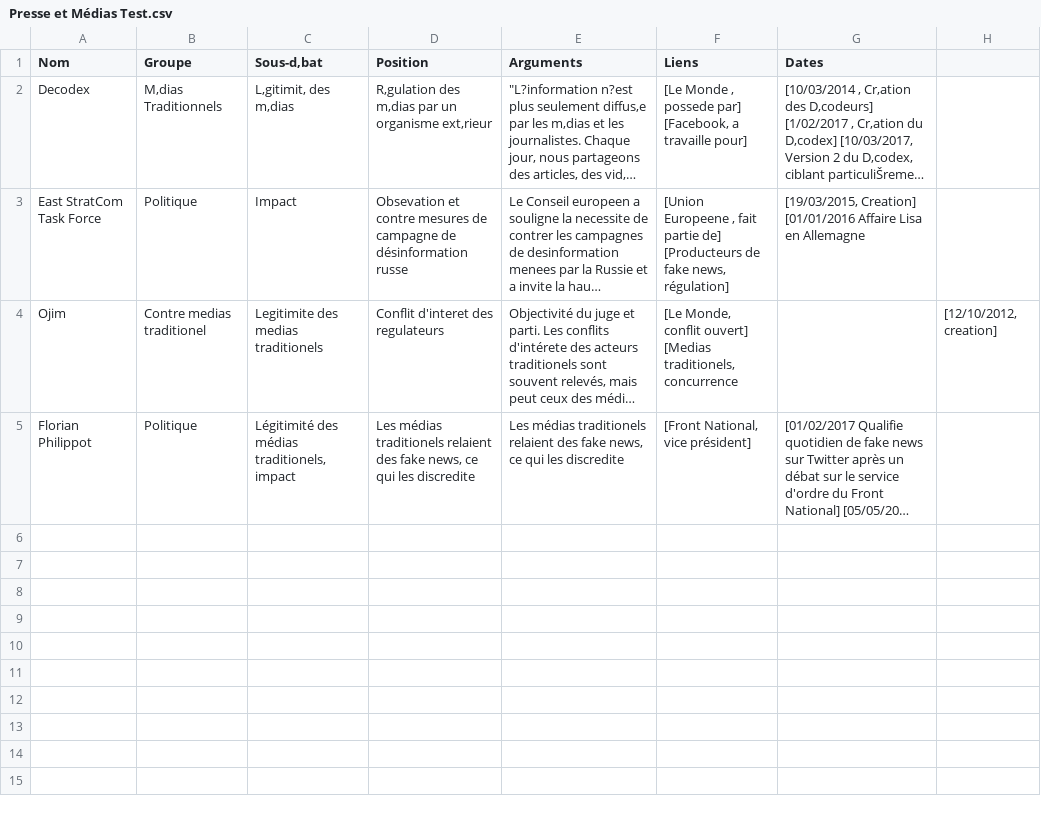
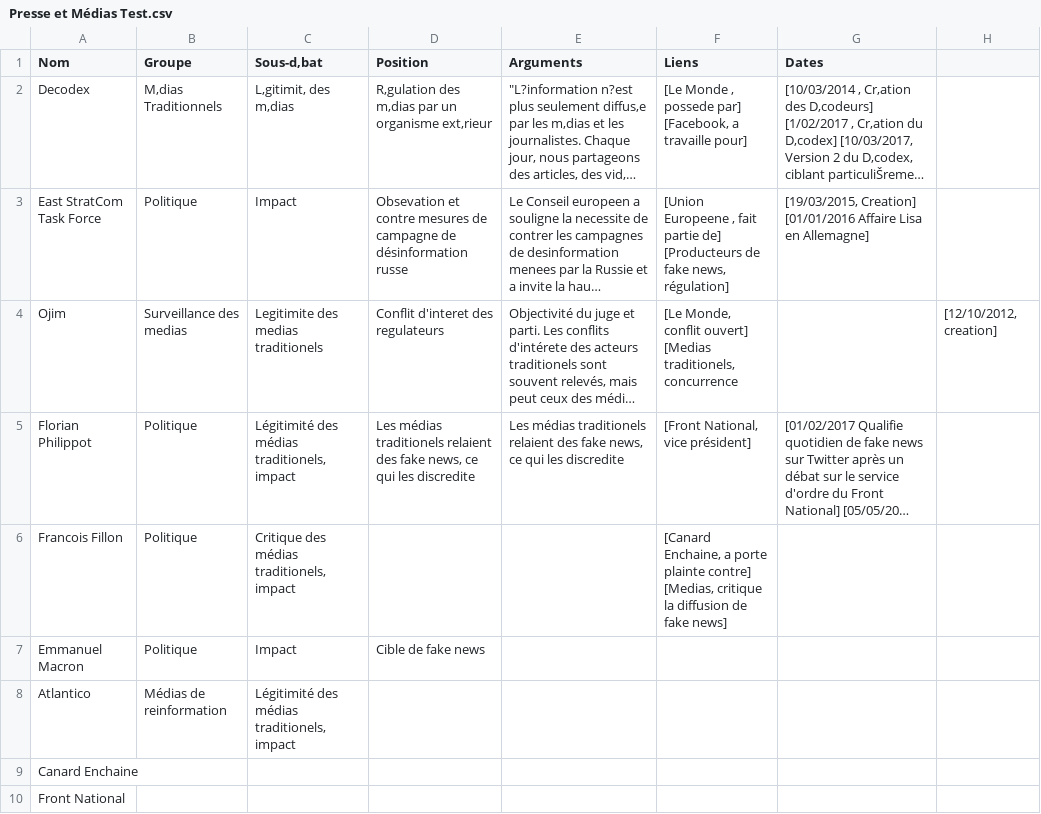
Before and after one commit to controverses-telecomparistech/17-FakeNews, a CSV file: Data-Presse et médias/Presse et Médias Test.csv, drawn as a sheet; long unchanged cells end in …; the diff names each change by its address in the sheet, - before the commit and + after, or states it on an @@ line.

Commit message:
Still improvment

```diff
--- a/Data-Presse et médias/Presse et Médias Test.csv
+++ b/Data-Presse et médias/Presse et Médias Test.csv
-G3 (Dates): …Lisa en Allemagne
+G3 (Dates): …Lisa en Allemagne]
-B4 (Groupe): Contre medias traditionel
+B4 (Groupe): Surveillance des medias
+row 6: Francois Fillon | Politique | Critique des médias traditionels, impact |  |  | [Canard Enchaine, a porte plainte contre] [Medias, critique la diffusion de fake news]
+row 7: Emmanuel Macron | Politique | Impact | Cible de fake news
+row 8: Atlantico | Médias de reinformation | Légitimité des médias traditionels, impact
+row 9: Canard Enchaine
+row 10: Front National
```
